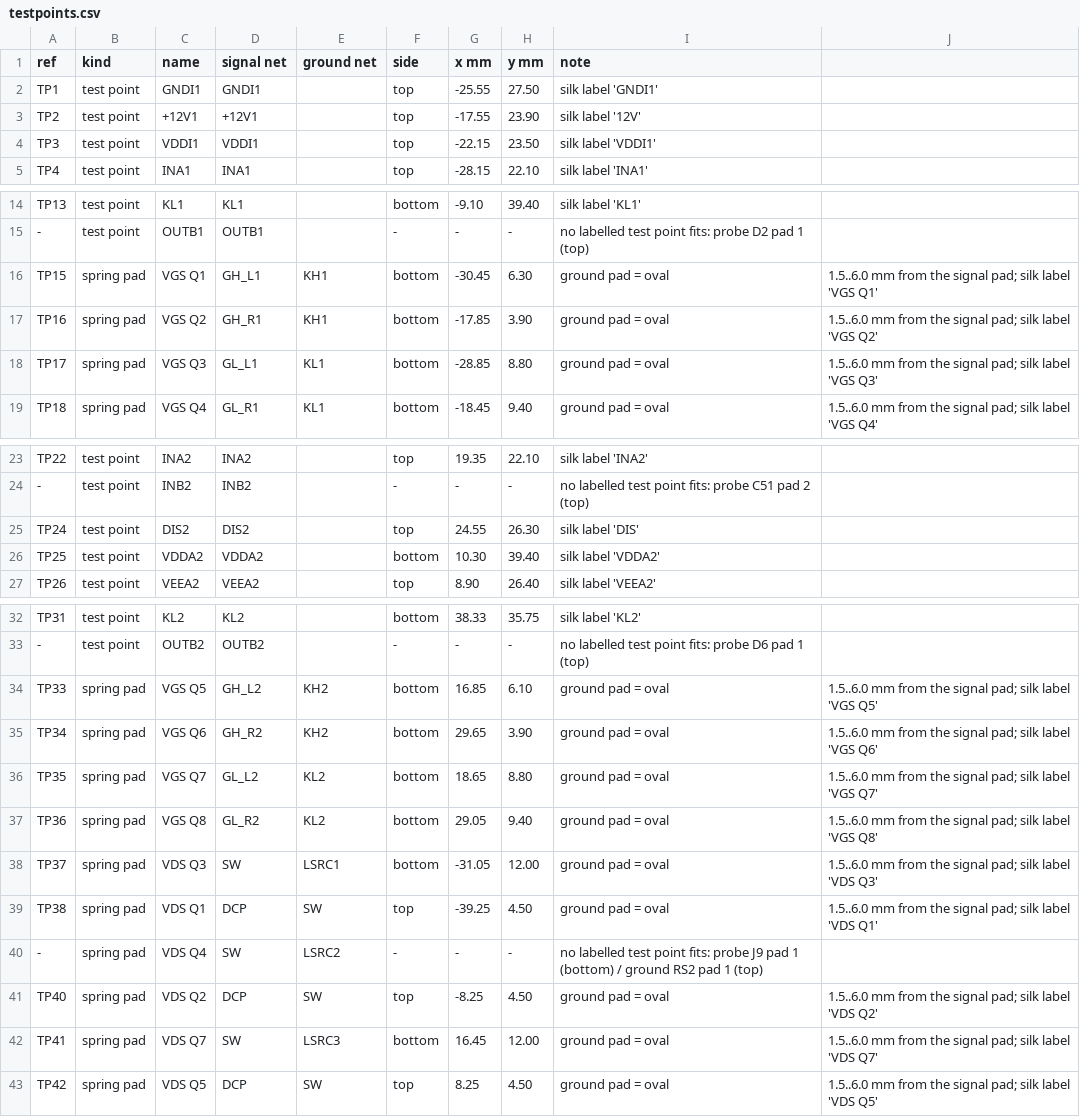
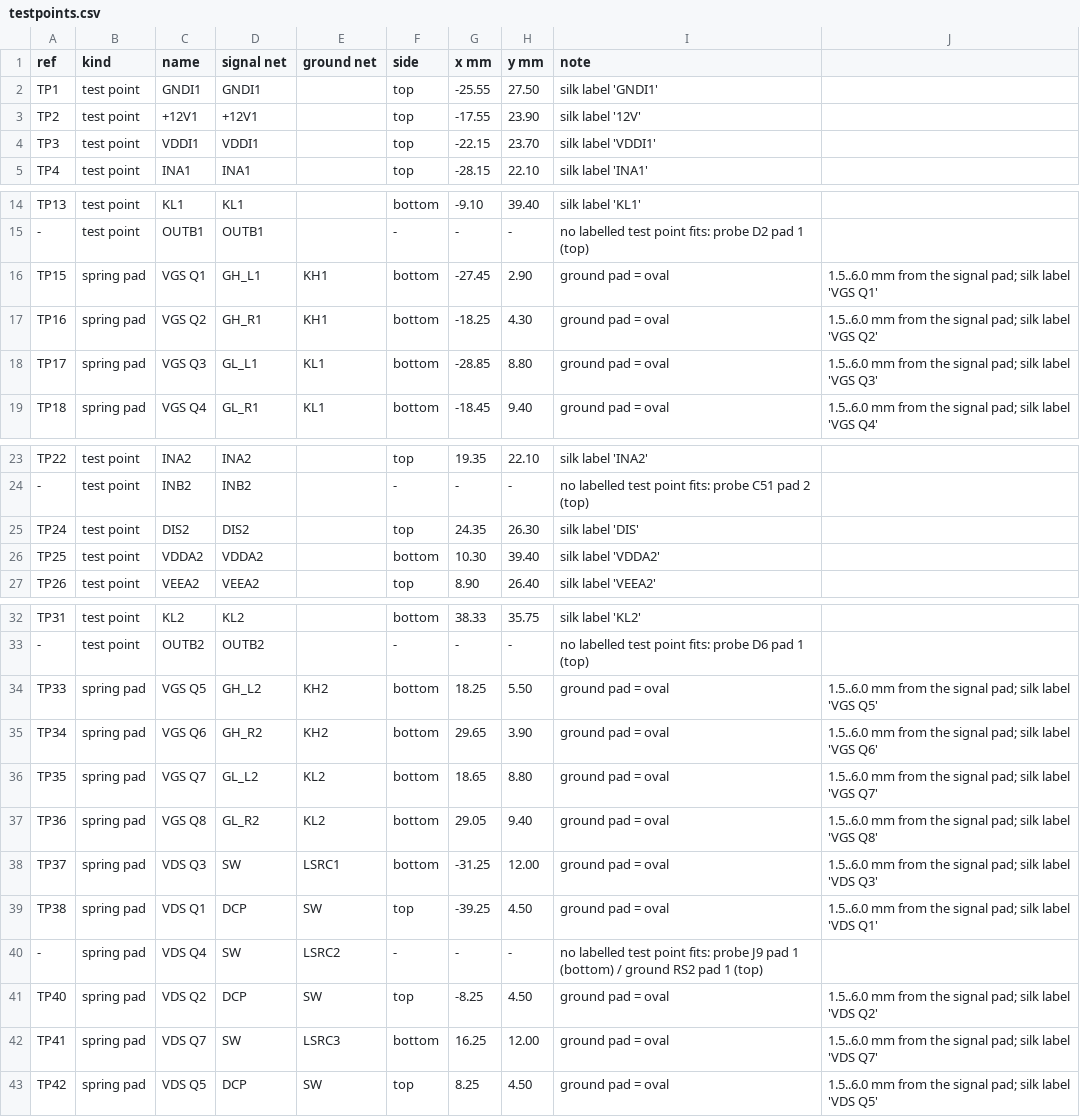
Before and after one commit to EnesAyaz/KTH, a CSV file: PCB-Design/hardware/spb-bb-revb-dpt/fab/testpoints.csv, drawn as a sheet; only a part is shown, gaps mark what is left out.

```diff
--- a/PCB-Design/hardware/spb-bb-revb-dpt/fab/testpoints.csv
+++ b/PCB-Design/hardware/spb-bb-revb-dpt/fab/testpoints.csv
@@ -3,3 +3,3 @@ TP1,test point,GNDI1,GNDI1,,top,-25.55,27.50,silk label 'GNDI1'
 TP2,test point,+12V1,+12V1,,top,-17.55,23.90,silk label '12V'
-TP3,test point,VDDI1,VDDI1,,top,-22.15,23.50,silk label 'VDDI1'
+TP3,test point,VDDI1,VDDI1,,top,-22.15,23.70,silk label 'VDDI1'
 TP4,test point,INA1,INA1,,top,-28.15,22.10,silk label 'INA1'
@@ -15,4 +15,4 @@ TP13,test point,KL1,KL1,,bottom,-9.10,39.40,silk label 'KL1'
 -,test point,OUTB1,OUTB1,,-,-,-,no labelled test point fits: probe D2 pad 1 (top)
-TP15,spring pad,VGS Q1,GH_L1,KH1,bottom,-30.45,6.30,ground pad = oval, 1.5..6.0 mm from the signal pad; silk label 'VGS Q1'
-TP16,spring pad,VGS Q2,GH_R1,KH1,bottom,-17.85,3.90,ground pad = oval, 1.5..6.0 mm from the signal pad; silk label 'VGS Q2'
+TP15,spring pad,VGS Q1,GH_L1,KH1,bottom,-27.45,2.90,ground pad = oval, 1.5..6.0 mm from the signal pad; silk label 'VGS Q1'
+TP16,spring pad,VGS Q2,GH_R1,KH1,bottom,-18.25,4.30,ground pad = oval, 1.5..6.0 mm from the signal pad; silk label 'VGS Q2'
 TP17,spring pad,VGS Q3,GL_L1,KL1,bottom,-28.85,8.80,ground pad = oval, 1.5..6.0 mm from the signal pad; silk label 'VGS Q3'
@@ -24,3 +24,3 @@ TP22,test point,INA2,INA2,,top,19.35,22.10,silk label 'INA2'
 -,test point,INB2,INB2,,-,-,-,no labelled test point fits: probe C51 pad 2 (top)
-TP24,test point,DIS2,DIS2,,top,24.55,26.30,silk label 'DIS'
+TP24,test point,DIS2,DIS2,,top,24.35,26.30,silk label 'DIS'
 TP25,test point,VDDA2,VDDA2,,bottom,10.30,39.40,silk label 'VDDA2'
@@ -33,3 +33,3 @@ TP31,test point,KL2,KL2,,bottom,38.33,35.75,silk label 'KL2'
 -,test point,OUTB2,OUTB2,,-,-,-,no labelled test point fits: probe D6 pad 1 (top)
-TP33,spring pad,VGS Q5,GH_L2,KH2,bottom,16.85,6.10,ground pad = oval, 1.5..6.0 mm from the signal pad; silk label 'VGS Q5'
+TP33,spring pad,VGS Q5,GH_L2,KH2,bottom,18.25,5.50,ground pad = oval, 1.5..6.0 mm from the signal pad; silk label 'VGS Q5'
 TP34,spring pad,VGS Q6,GH_R2,KH2,bottom,29.65,3.90,ground pad = oval, 1.5..6.0 mm from the signal pad; silk label 'VGS Q6'
@@ -37,3 +37,3 @@ TP35,spring pad,VGS Q7,GL_L2,KL2,bottom,18.65,8.80,ground pad = oval, 1.5..6.0 m
 TP36,spring pad,VGS Q8,GL_R2,KL2,bottom,29.05,9.40,ground pad = oval, 1.5..6.0 mm from the signal pad; silk label 'VGS Q8'
-TP37,spring pad,VDS Q3,SW,LSRC1,bottom,-31.05,12.00,ground pad = oval, 1.5..6.0 mm from the signal pad; silk label 'VDS Q3'
+TP37,spring pad,VDS Q3,SW,LSRC1,bottom,-31.25,12.00,ground pad = oval, 1.5..6.0 mm from the signal pad; silk label 'VDS Q3'
 TP38,spring pad,VDS Q1,DCP,SW,top,-39.25,4.50,ground pad = oval, 1.5..6.0 mm from the signal pad; silk label 'VDS Q1'
@@ -41,3 +41,3 @@ TP38,spring pad,VDS Q1,DCP,SW,top,-39.25,4.50,ground pad = oval, 1.5..6.0 mm fro
 TP40,spring pad,VDS Q2,DCP,SW,top,-8.25,4.50,ground pad = oval, 1.5..6.0 mm from the signal pad; silk label 'VDS Q2'
-TP41,spring pad,VDS Q7,SW,LSRC3,bottom,16.45,12.00,ground pad = oval, 1.5..6.0 mm from the signal pad; silk label 'VDS Q7'
+TP41,spring pad,VDS Q7,SW,LSRC3,bottom,16.25,12.00,ground pad = oval, 1.5..6.0 mm from the signal pad; silk label 'VDS Q7'
 TP42,spring pad,VDS Q5,DCP,SW,top,8.25,4.50,ground pad = oval, 1.5..6.0 mm from the signal pad; silk label 'VDS Q5'
```
Also changed, not shown: PCB-Design/hardware/spb-bb-revb-dpt/fab/jlc/spb-bb-revb-dpt-CPL-JLC.csv, PCB-Design/hardware/spb-bb-revb-dpt/fab/spb-bb-revb-dpt-bom.csv, 48 other files.
